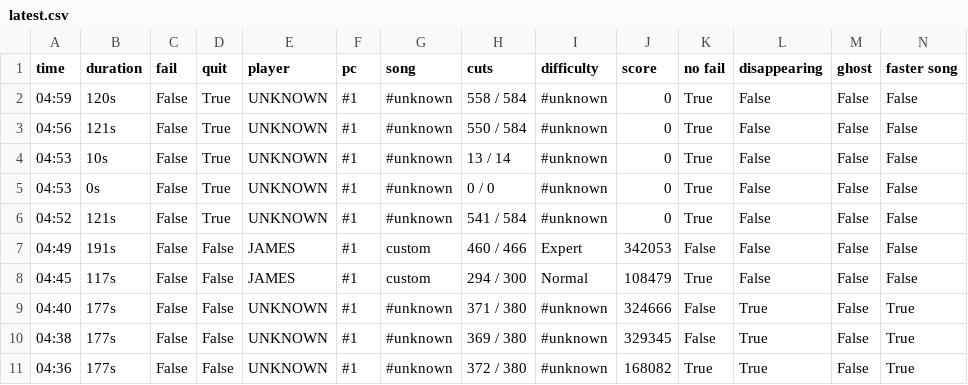
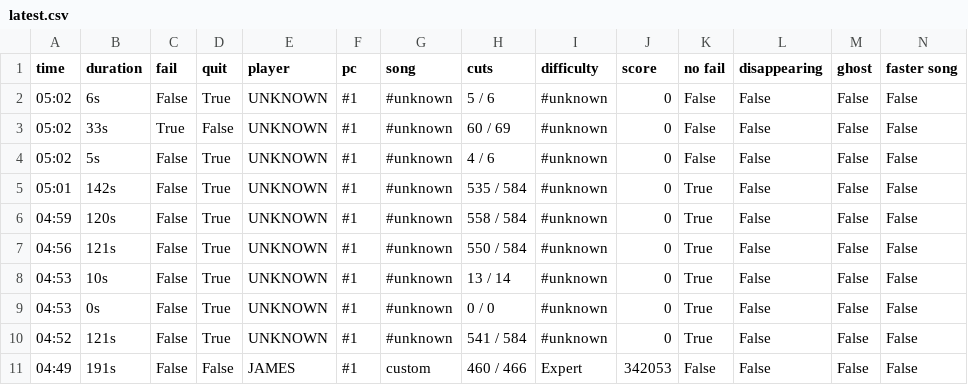
Before and after one commit to budidino/multiverse, a CSV file: latest.csv, drawn as a sheet; only a part is shown; the shorter side is filled out with more unchanged rows; the diff names each change by its address in the sheet, - before the commit and + after, or states it on an @@ line.

```diff
--- a/latest.csv
+++ b/latest.csv
+row 2: 05:02 | 6s | False | True | UNKNOWN | #1 | #unknown | 5 / 6 | #unknown | 0 | False | False | False | False
+row 3: 05:02 | 33s | True | False | UNKNOWN | #1 | #unknown | 60 / 69 | #unknown | 0 | False | False | False | False
+row 4: 05:02 | 5s | False | True | UNKNOWN | #1 | #unknown | 4 / 6 | #unknown | 0 | False | False | False | False
+row 5: 05:01 | 142s | False | True | UNKNOWN | #1 | #unknown | 535 / 584 | #unknown | 0 | True | False | False | False
```
Also changed, not shown: 2 other files.
